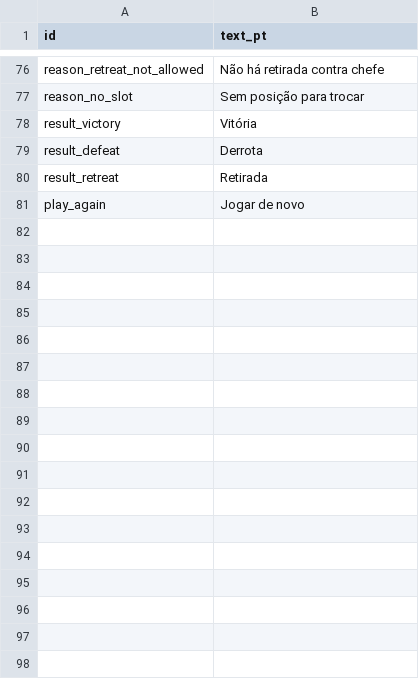
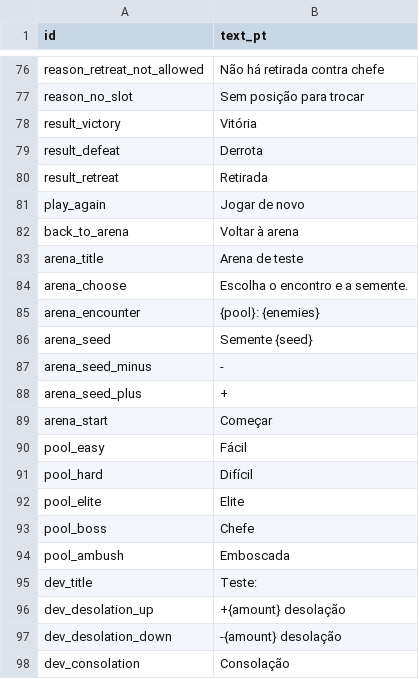
Before and after one commit to alnsouza90/Ad-Inferos---RPG, a CSV file: docs/balance/ui_text.csv, drawn as a sheet; only a part is shown, gaps mark what is left out; the diff names each change by its address in the sheet, - before the commit and + after, or states it on an @@ line.

```diff
--- a/docs/balance/ui_text.csv
+++ b/docs/balance/ui_text.csv
+row 82: back_to_arena | Voltar à arena
+row 83: arena_title | Arena de teste
+row 84: arena_choose | Escolha o encontro e a semente.
+row 85: arena_encounter | {pool}: {enemies}
+row 86: arena_seed | Semente {seed}
+row 87: arena_seed_minus | -
+row 88: arena_seed_plus | +
+row 89: arena_start | Começar
+row 90: pool_easy | Fácil
+row 91: pool_hard | Difícil
+row 92: pool_elite | Elite
+row 93: pool_boss | Chefe
+row 94: pool_ambush | Emboscada
+row 95: dev_title | Teste:
+row 96: dev_desolation_up | +{amount} desolação
+row 97: dev_desolation_down | -{amount} desolação
+row 98: dev_consolation | Consolação
```
Also changed, not shown: 17 other files.
